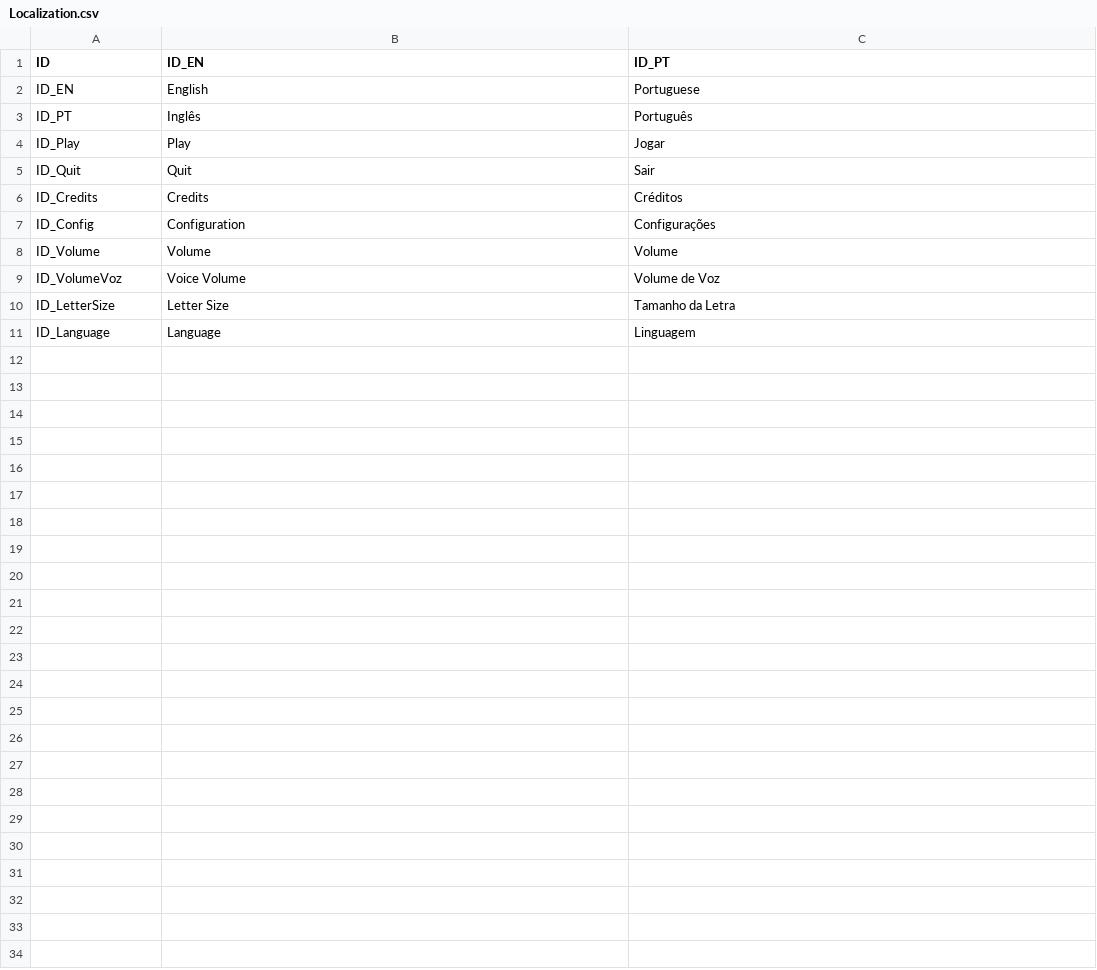
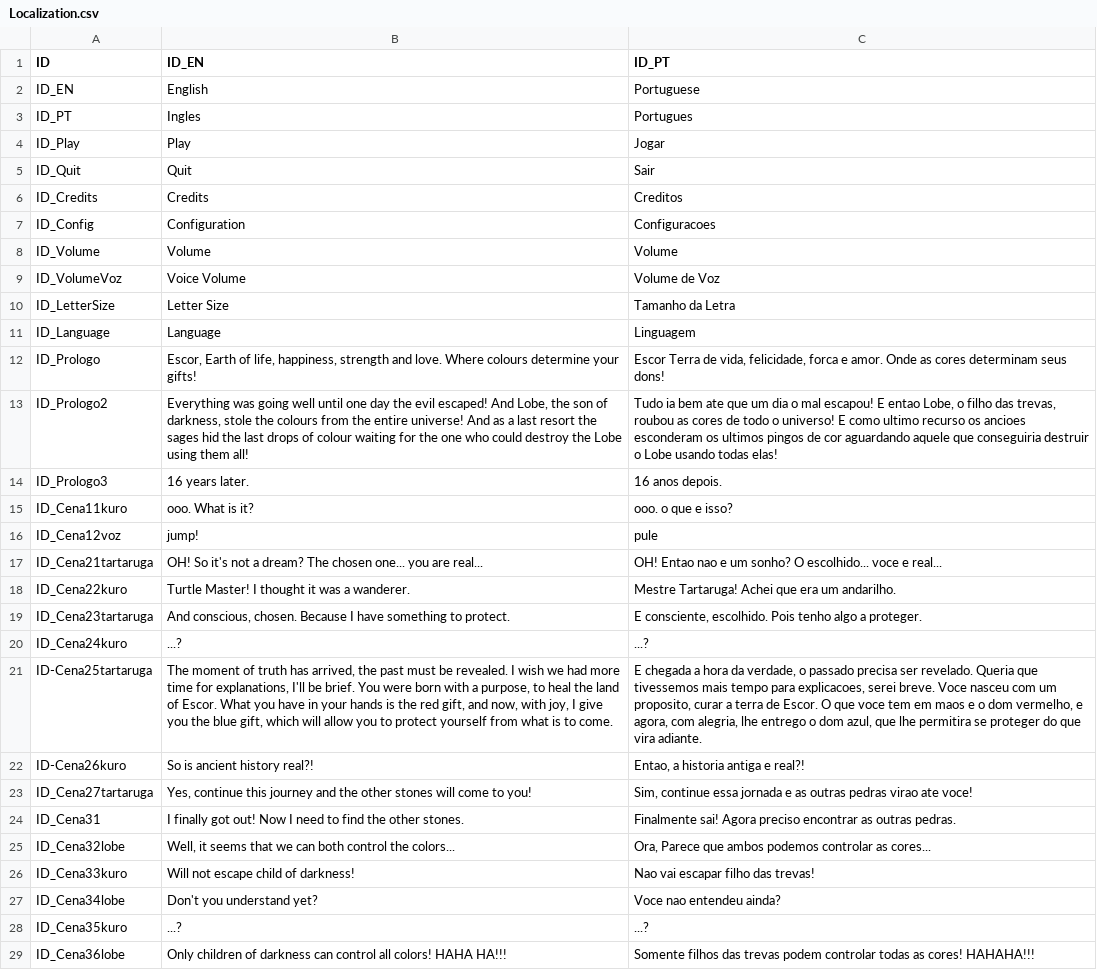
Before and after one commit to edilsonchaves/Escor, a CSV file: Escor/Assets/Resources/Localization/Localization.csv, drawn as a sheet; only a part is shown; the diff covers the shown part only; the diff names each change by its address in the sheet, - before the commit and + after, or states it on an @@ line.

Commit message:
texto concluido.

```diff
--- a/Escor/Assets/Resources/Localization/Localization.csv
+++ b/Escor/Assets/Resources/Localization/Localization.csv
-B3 (ID_EN): Inglês
+B3 (ID_EN): Ingles
-C3 (ID_PT): Português
+C3 (ID_PT): Portugues
-C6 (ID_PT): Créditos
+C6 (ID_PT): Creditos
-C7 (ID_PT): Configurações
+C7 (ID_PT): Configuracoes
+row 12: ID_Prologo | Escor, Earth of life, happiness, strength and love. Where colours determine your gifts! | Escor Terra de vida, felicidade, forca e amor. Onde as cores determinam seus dons!
+row 13: ID_Prologo2 | Everything was going well until one day the evil escaped! And Lobe, the son of darkness, stole the colours from the entire universe! And as a last resort the sages hid the last drops of colour waiting for the one who could destroy the Lobe using them all! | Tudo ia bem ate que um dia o mal escapou! E entao Lobe, o filho das trevas, roubou as cores de todo o universo! E como ultimo recurso os ancioes esconderam os ultimos pingos de cor aguardando aquele que conseguiria destruir o Lobe usando todas elas!
+row 14: ID_Prologo3 | 16 years later. | 16 anos depois.
+row 15: ID_Cena11kuro | ooo. What is it? | ooo. o que e isso?
+row 16: ID_Cena12voz | jump! | pule
+row 17: ID_Cena21tartaruga | OH! So it's not a dream? The chosen one... you are real... | OH! Entao nao e um sonho? O escolhido... voce e real...
+row 18: ID_Cena22kuro | Turtle Master! I thought it was a wanderer. | Mestre Tartaruga! Achei que era um andarilho.
+row 19: ID_Cena23tartaruga | And conscious, chosen. Because I have something to protect. | E consciente, escolhido. Pois tenho algo a proteger.
+row 20: ID_Cena24kuro | ...? | ...?
+row 21: ID-Cena25tartaruga | The moment of truth has arrived, the past must be revealed. I wish we had more time for explanations, I'll be brief. You were born with a purpose, to heal the land of Escor. What you have in your hands is the red gift, and now, with joy, I give you the blue gift, which will allow you to protect yourself from what is to come. | E chegada a hora da verdade, o passado precisa ser revelado. Queria que tivessemos mais tempo para explicacoes, serei breve. Voce nasceu com um proposito, curar a terra de Escor. O que voce tem em maos e o dom vermelho, e agora, com alegria, lhe entrego o dom azul, que lhe permitira se proteger do que vira adiante.
+row 22: ID-Cena26kuro | So is ancient history real?! | Entao, a historia antiga e real?!
+row 23: ID_Cena27tartaruga | Yes, continue this journey and the other stones will come to you! | Sim, continue essa jornada e as outras pedras virao ate voce!
+row 24: ID_Cena31 | I finally got out! Now I need to find the other stones. | Finalmente sai! Agora preciso encontrar as outras pedras.
+row 25: ID_Cena32lobe | Well, it seems that we can both control the colors... | Ora, Parece que ambos podemos controlar as cores...
+row 26: ID_Cena33kuro | Will not escape child of darkness! | Nao vai escapar filho das trevas!
+row 27: ID_Cena34lobe | Don't you understand yet? | Voce nao entendeu ainda?
+row 28: ID_Cena35kuro | ...? | ...?
+row 29: ID_Cena36lobe | Only children of darkness can control all colors! HAHA HA!!! | Somente filhos das trevas podem controlar todas as cores! HAHAHA!!!
```
Also changed, not shown: 5 added rows elsewhere in this file.
